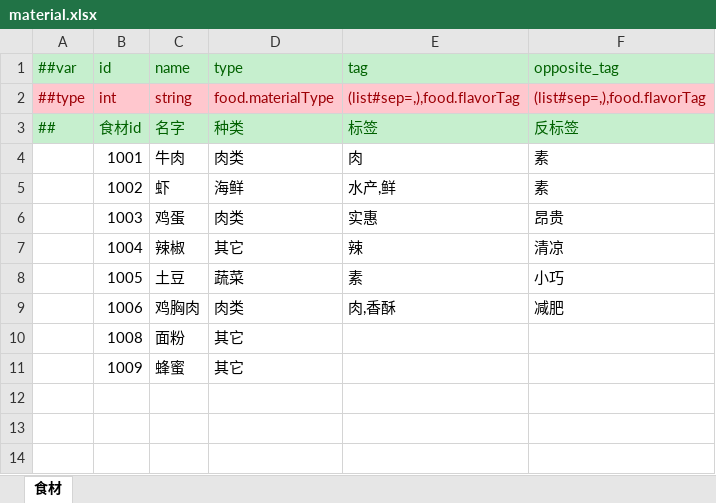
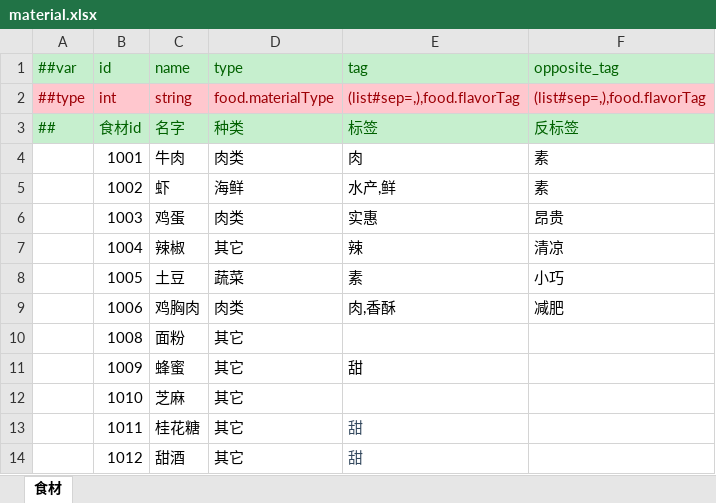
Before and after one commit to zhangyile1991911/ProjectX, an Excel workbook: DataConfig/Datas/material.xlsx, sheet 食材, drawn as a sheet; values as stored, in another font and other column widths than the file's, no borders; the diff names each change by its address in the sheet, - before the commit and + after, or states it on an @@ line.

```diff
--- a/DataConfig/Datas/material.xlsx (sheet 食材)
+++ b/DataConfig/Datas/material.xlsx (sheet 食材)
-E11 (tag): (empty)
+E11 (tag): 甜
+row 12:  | 1010 | 芝麻 | 其它
+row 13:  | 1011 | 桂花糖 | 其它 | 甜
+row 14:  | 1012 | 甜酒 | 其它 | 甜
```
Also changed, not shown: DataConfig/Datas/character.xlsx, DataConfig/Datas/items.xlsx, 4 other files.
